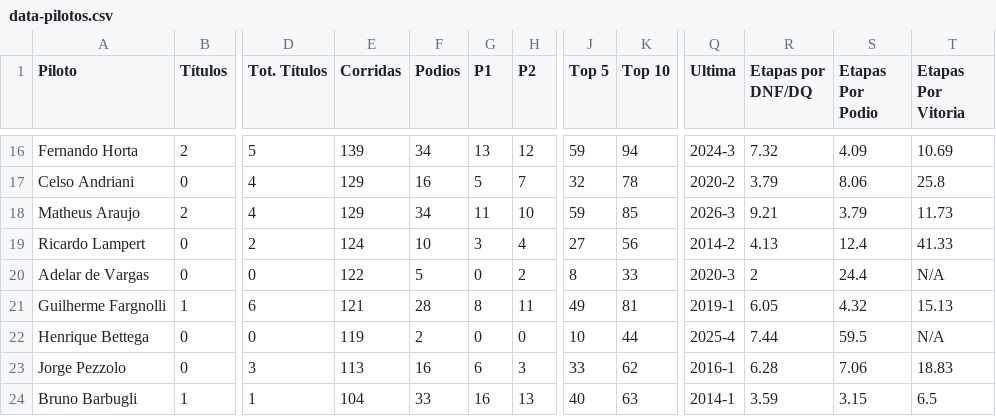
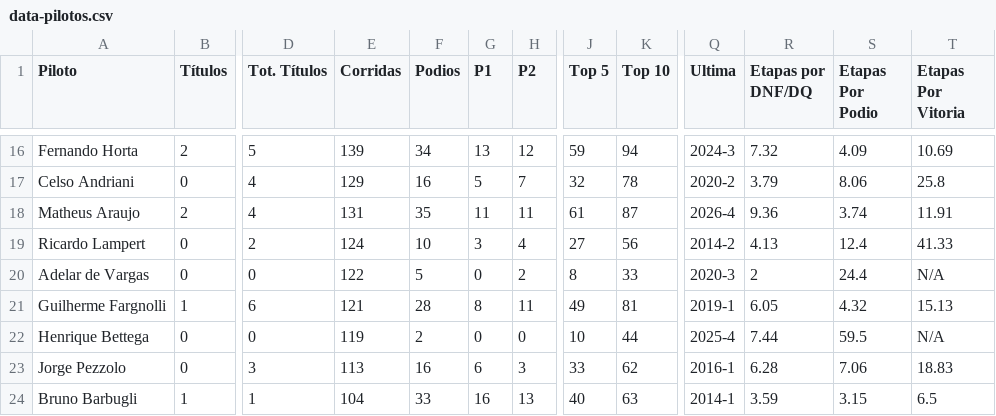
Before and after one commit to grip-racing/grip-racing, a CSV file: data/data-pilotos.csv, drawn as a sheet; only a part is shown, gaps mark what is left out; the diff covers the shown part only; the diff names each change by its address in the sheet, - before the commit and + after, or states it on an @@ line.

```diff
--- a/data/data-pilotos.csv
+++ b/data/data-pilotos.csv
-E18 (Corridas): 129
+E18 (Corridas): 131
-F18 (Podios): 34
+F18 (Podios): 35
-H18 (P2): 10
+H18 (P2): 11
-J18 (Top 5): 59
+J18 (Top 5): 61
-K18 (Top 10): 85
+K18 (Top 10): 87
-Q18 (Ultima): 2026-3
+Q18 (Ultima): 2026-4
-R18 (Etapas por DNF/DQ): 9.21
+R18 (Etapas por DNF/DQ): 9.36
-S18 (Etapas Por Podio): 3.79
+S18 (Etapas Por Podio): 3.74
-T18 (Etapas Por Vitoria): 11.73
+T18 (Etapas Por Vitoria): 11.91
```
Also changed, not shown: 33 edited cells elsewhere in this file, data/data-stats.csv, 7 other files.
